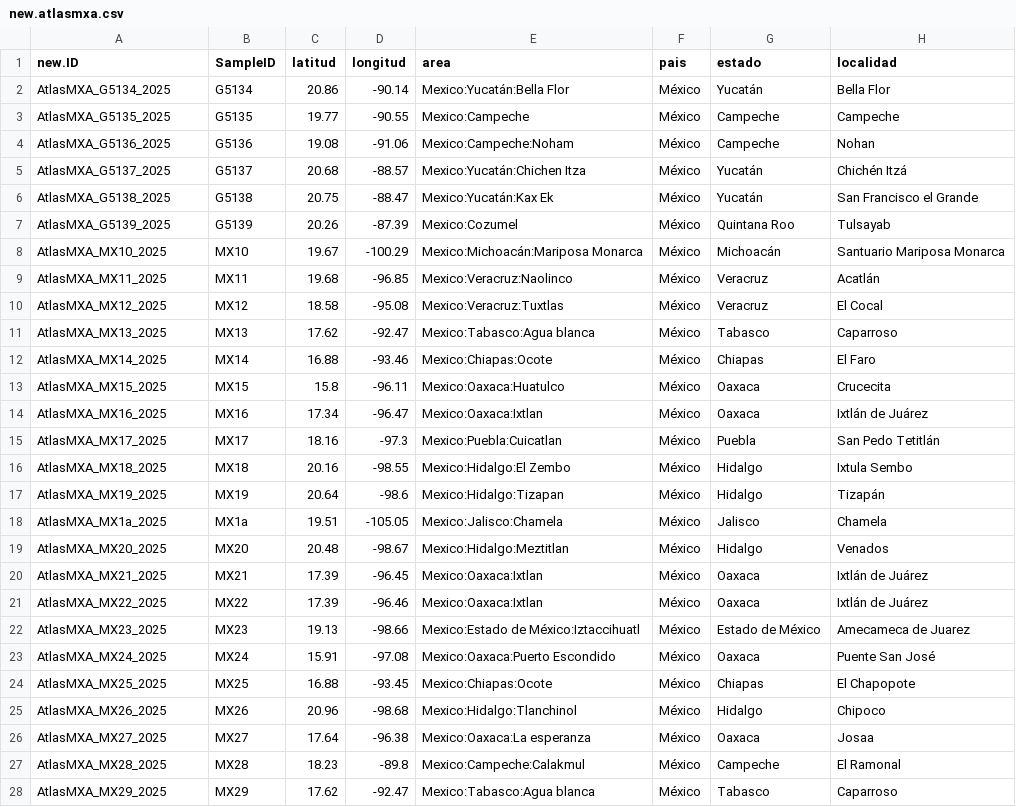
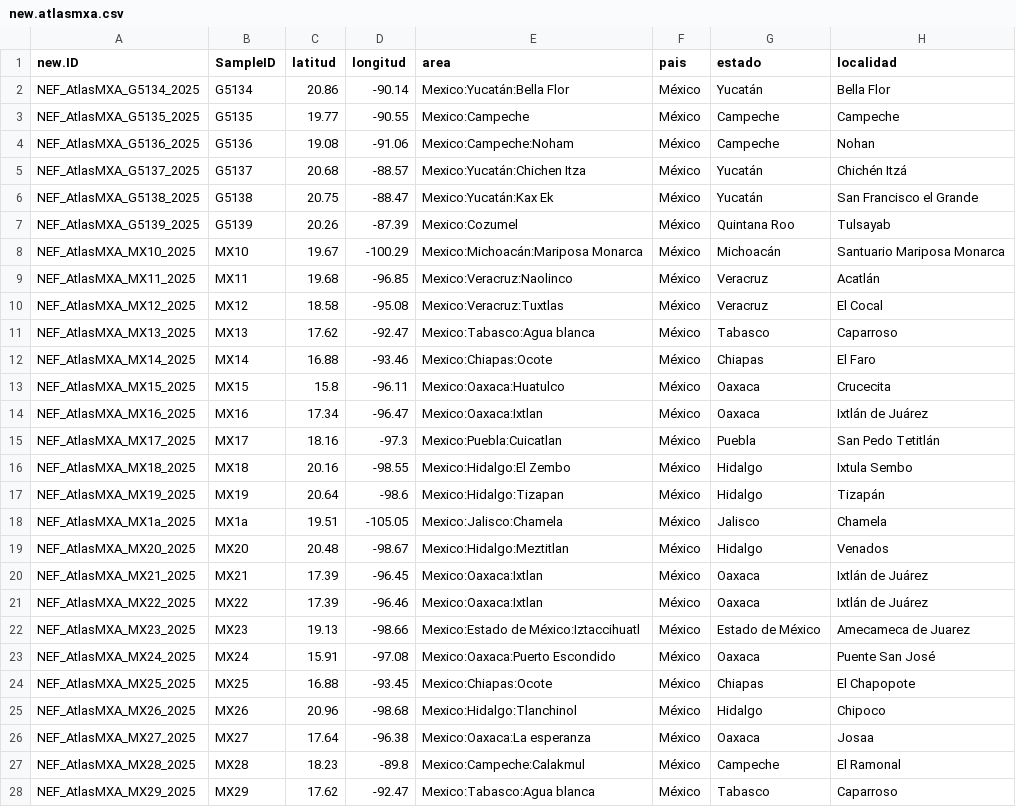
Before and after one commit to solimarygh/nefineo-cesab, a CSV file: Data/new.atlasmxa.csv, drawn as a sheet; only a part is shown; the diff covers the shown part only; the diff names each change by its address in the sheet, - before the commit and + after, or states it on an @@ line.

Commit message:
Update new.atlasmxa.csv

```diff
--- a/Data/new.atlasmxa.csv
+++ b/Data/new.atlasmxa.csv
-A2 (new.ID): AtlasMXA_G5134_2025
+A2 (new.ID): NEF_AtlasMXA_G5134_2025
-A3 (new.ID): AtlasMXA_G5135_2025
+A3 (new.ID): NEF_AtlasMXA_G5135_2025
-A4 (new.ID): AtlasMXA_G5136_2025
+A4 (new.ID): NEF_AtlasMXA_G5136_2025
-A5 (new.ID): AtlasMXA_G5137_2025
+A5 (new.ID): NEF_AtlasMXA_G5137_2025
-A6 (new.ID): AtlasMXA_G5138_2025
+A6 (new.ID): NEF_AtlasMXA_G5138_2025
-A7 (new.ID): AtlasMXA_G5139_2025
+A7 (new.ID): NEF_AtlasMXA_G5139_2025
-A8 (new.ID): AtlasMXA_MX10_2025
+A8 (new.ID): NEF_AtlasMXA_MX10_2025
-A9 (new.ID): AtlasMXA_MX11_2025
+A9 (new.ID): NEF_AtlasMXA_MX11_2025
-A10 (new.ID): AtlasMXA_MX12_2025
+A10 (new.ID): NEF_AtlasMXA_MX12_2025
-A11 (new.ID): AtlasMXA_MX13_2025
+A11 (new.ID): NEF_AtlasMXA_MX13_2025
-A12 (new.ID): AtlasMXA_MX14_2025
+A12 (new.ID): NEF_AtlasMXA_MX14_2025
-A13 (new.ID): AtlasMXA_MX15_2025
+A13 (new.ID): NEF_AtlasMXA_MX15_2025
-A14 (new.ID): AtlasMXA_MX16_2025
+A14 (new.ID): NEF_AtlasMXA_MX16_2025
-A15 (new.ID): AtlasMXA_MX17_2025
+A15 (new.ID): NEF_AtlasMXA_MX17_2025
-A16 (new.ID): AtlasMXA_MX18_2025
+A16 (new.ID): NEF_AtlasMXA_MX18_2025
-A17 (new.ID): AtlasMXA_MX19_2025
+A17 (new.ID): NEF_AtlasMXA_MX19_2025
-A18 (new.ID): AtlasMXA_MX1a_2025
+A18 (new.ID): NEF_AtlasMXA_MX1a_2025
-A19 (new.ID): AtlasMXA_MX20_2025
+A19 (new.ID): NEF_AtlasMXA_MX20_2025
-A20 (new.ID): AtlasMXA_MX21_2025
+A20 (new.ID): NEF_AtlasMXA_MX21_2025
-A21 (new.ID): AtlasMXA_MX22_2025
+A21 (new.ID): NEF_AtlasMXA_MX22_2025
-A22 (new.ID): AtlasMXA_MX23_2025
+A22 (new.ID): NEF_AtlasMXA_MX23_2025
-A23 (new.ID): AtlasMXA_MX24_2025
+A23 (new.ID): NEF_AtlasMXA_MX24_2025
-A24 (new.ID): AtlasMXA_MX25_2025
+A24 (new.ID): NEF_AtlasMXA_MX25_2025
-A25 (new.ID): AtlasMXA_MX26_2025
+A25 (new.ID): NEF_AtlasMXA_MX26_2025
-A26 (new.ID): AtlasMXA_MX27_2025
+A26 (new.ID): NEF_AtlasMXA_MX27_2025
-A27 (new.ID): AtlasMXA_MX28_2025
+A27 (new.ID): NEF_AtlasMXA_MX28_2025
-A28 (new.ID): AtlasMXA_MX29_2025
+A28 (new.ID): NEF_AtlasMXA_MX29_2025
```
Also changed, not shown: 46 edited cells elsewhere in this file.
